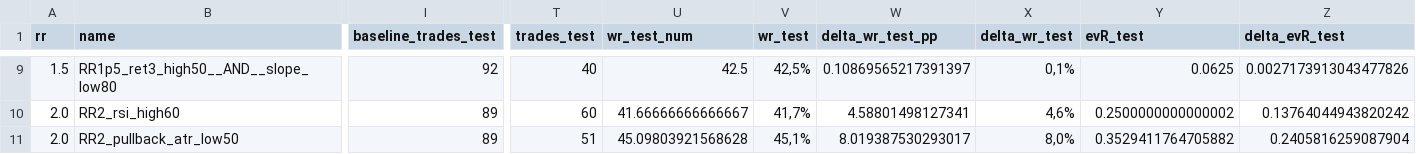
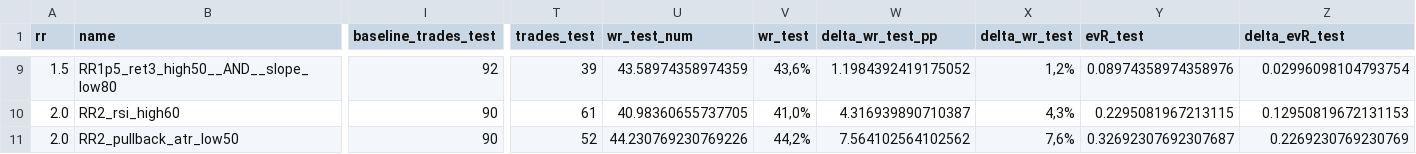
Before and after one commit to gabrielmachadogh/Backtests.v2, a CSV file: results/recommended/tf20/oos_candidates_report_PFR_1h.csv, drawn as a sheet; only a part is shown, gaps mark what is left out; the diff covers the shown part only; the diff names each change by its address in the sheet, - before the commit and + after, or states it on an @@ line.

```diff
--- a/results/recommended/tf20/oos_candidates_report_PFR_1h.csv
+++ b/results/recommended/tf20/oos_candidates_report_PFR_1h.csv
-T9 (trades_test): 40
+T9 (trades_test): 39
-U9 (wr_test_num): 42.5
+U9 (wr_test_num): 43.58974358974359
-V9 (wr_test): 42,5%
+V9 (wr_test): 43,6%
-W9 (delta_wr_test_pp): 0.10869565217391397
+W9 (delta_wr_test_pp): 1.1984392419175052
-X9 (delta_wr_test): 0,1%
+X9 (delta_wr_test): 1,2%
-Y9 (evR_test): 0.0625
+Y9 (evR_test): 0.08974358974358976
-Z9 (delta_evR_test): 0.0027173913043477826
+Z9 (delta_evR_test): 0.02996098104793754
-I10:I11 (baseline_trades_test): 89
+I10:I11 (baseline_trades_test): 90
-T10 (trades_test): 60
+T10 (trades_test): 61
-U10 (wr_test_num): 41.66666666666667
+U10 (wr_test_num): 40.98360655737705
-V10 (wr_test): 41,7%
+V10 (wr_test): 41,0%
-W10 (delta_wr_test_pp): 4.58801498127341
+W10 (delta_wr_test_pp): 4.316939890710387
-X10 (delta_wr_test): 4,6%
+X10 (delta_wr_test): 4,3%
-Y10 (evR_test): 0.2500000000000002
+Y10 (evR_test): 0.2295081967213115
-Z10 (delta_evR_test): 0.13764044943820242
+Z10 (delta_evR_test): 0.12950819672131153
-T11 (trades_test): 51
+T11 (trades_test): 52
-U11 (wr_test_num): 45.09803921568628
+U11 (wr_test_num): 44.230769230769226
-V11 (wr_test): 45,1%
+V11 (wr_test): 44,2%
-W11 (delta_wr_test_pp): 8.019387530293017
+W11 (delta_wr_test_pp): 7.564102564102562
-X11 (delta_wr_test): 8,0%
+X11 (delta_wr_test): 7,6%
-Y11 (evR_test): 0.3529411764705882
+Y11 (evR_test): 0.32692307692307687
-Z11 (delta_evR_test): 0.2405816259087904
+Z11 (delta_evR_test): 0.2269230769230769
```
Also changed, not shown: 145 edited cells elsewhere in this file, results/backtest_trades_BTC_USDT.csv, results/backtest_trades_BTC_USDT_1h_long.csv, 11 other files.
